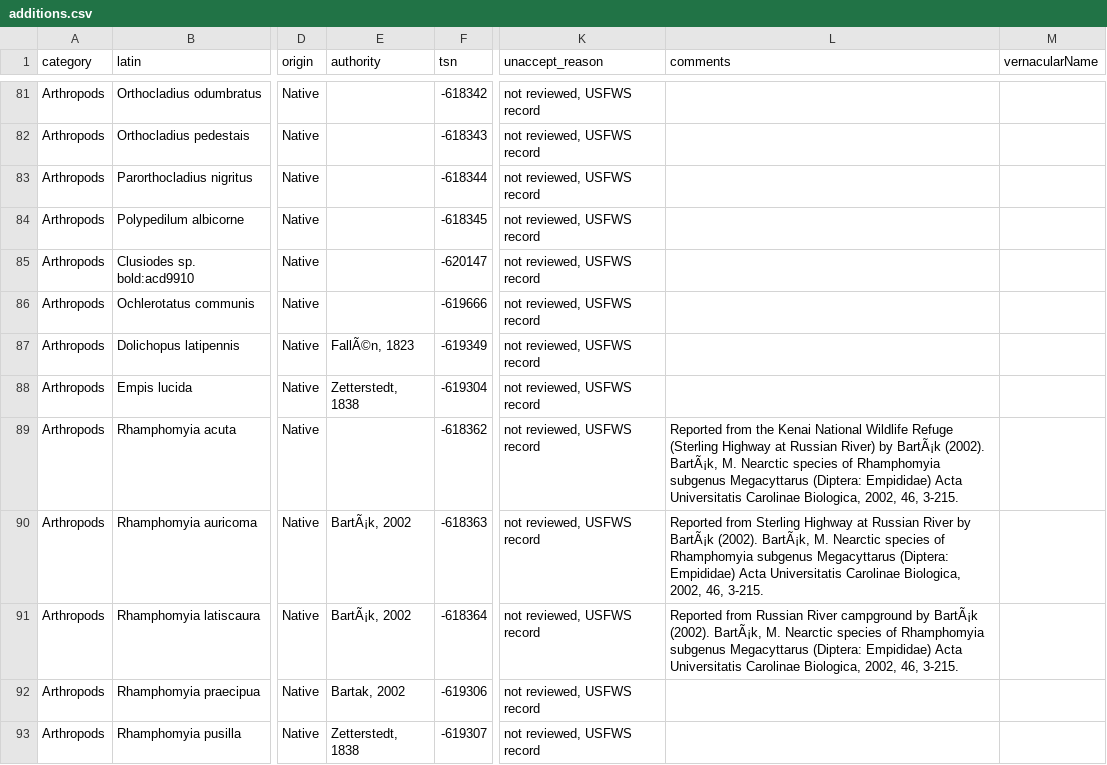
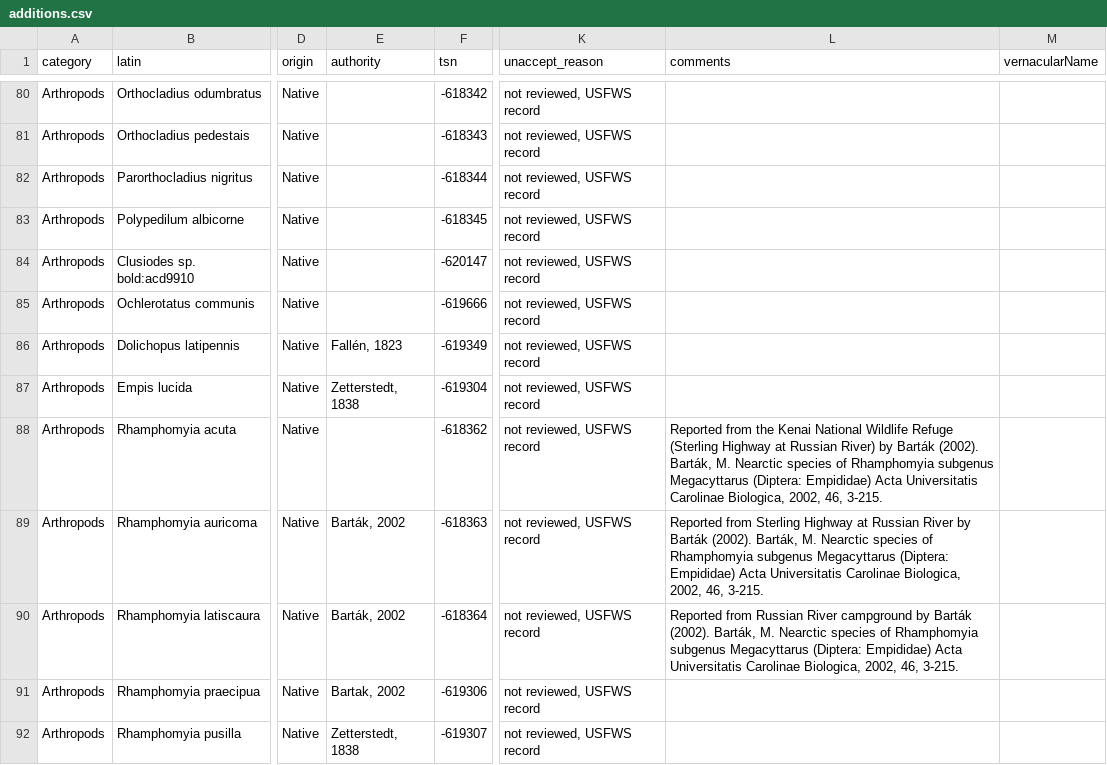
Before and after one commit to Kenai-NWR-bio/KenaiNWRspecies, a CSV file: data/additions.csv, drawn as a sheet; only a part is shown, gaps mark what is left out; addresses are those after the commit; the diff covers the shown part only; the diff names each change by its address in the sheet, - before the commit and + after, or states it on an @@ line.

```diff
--- a/data/additions.csv
+++ b/data/additions.csv
-E86 (authority): FallÃ©n, 1823
+E86 (authority): Fallén, 1823
-L88 (comments): …River) by BartÃ¡k (2002). BartÃ¡k, M. Nearctic…
+L88 (comments): …River) by Barták (2002). Barták, M. Nearctic…
-E89:E90 (authority): BartÃ¡k, 2002
+E89:E90 (authority): Barták, 2002
-L89 (comments): …River by BartÃ¡k (2002). BartÃ¡k, M. Nearctic…
+L89 (comments): …River by Barták (2002). Barták, M. Nearctic…
-L90 (comments): …campground by BartÃ¡k (2002). BartÃ¡k, M. Nearctic…
+L90 (comments): …campground by Barták (2002). Barták, M. Nearctic…
```
Also changed, not shown: 1 removed row and 22 edited cells elsewhere in this file.
